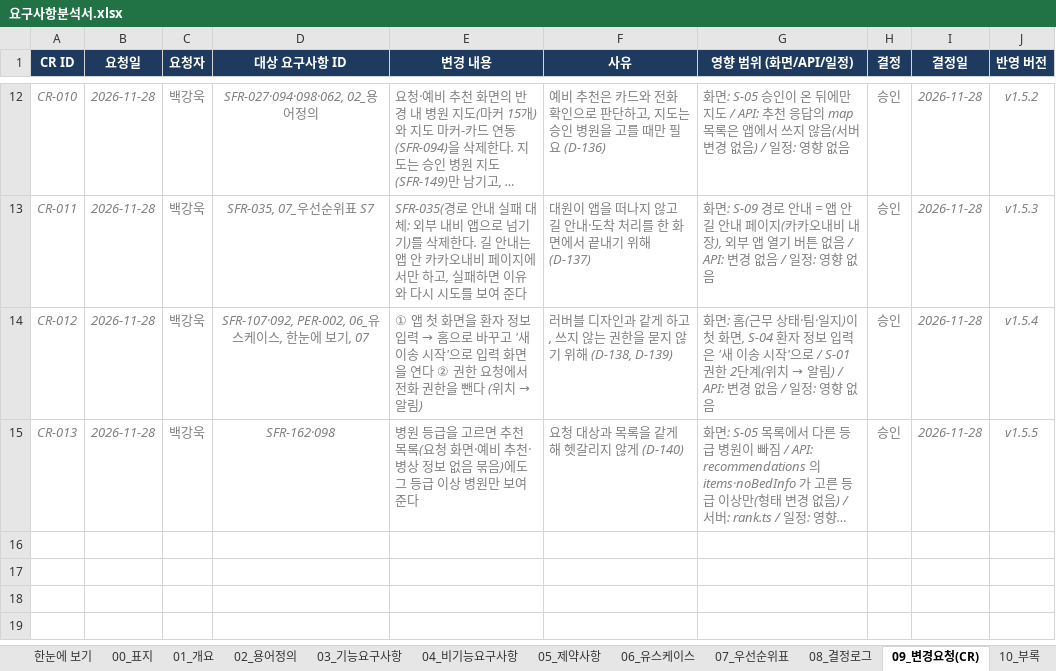
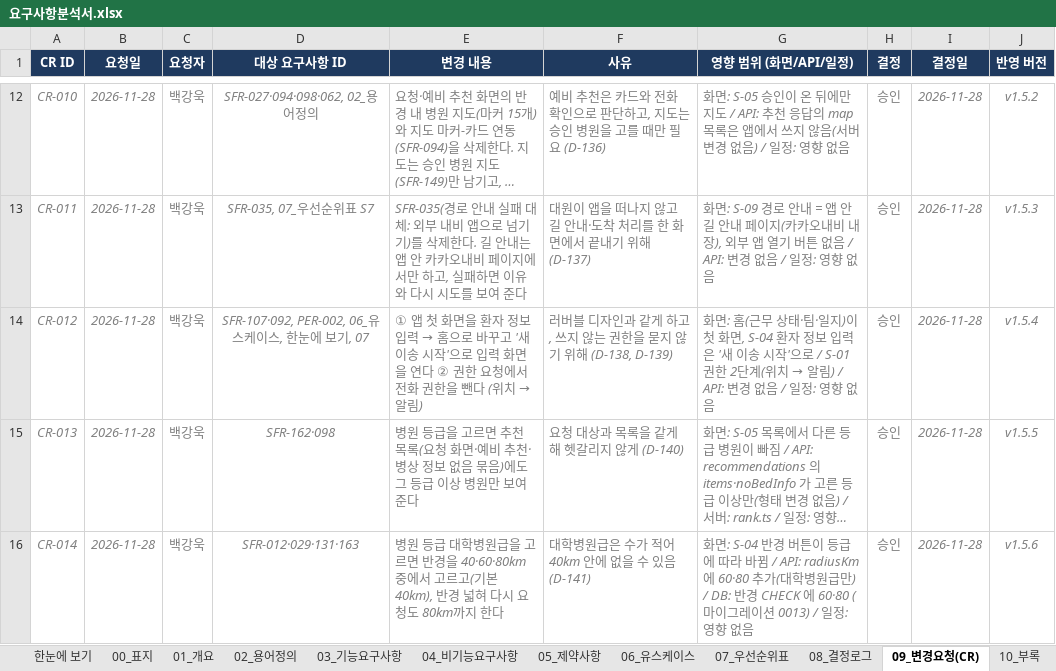
Before and after one commit to bko0529/Savetime, an Excel workbook: docs/요구사항분석서.xlsx, sheet 09_변경요청(CR), drawn as a sheet; only a part is shown, gaps mark what is left out; long unchanged cells end in …; values as stored, in another font and other column widths than the file's, no borders; the diff names each change by its address in the sheet, - before the commit and + after, or states it on an @@ line.

```diff
--- a/docs/요구사항분석서.xlsx (sheet 09_변경요청(CR))
+++ b/docs/요구사항분석서.xlsx (sheet 09_변경요청(CR))
+row 16: CR-014 | 2026-11-28 | 백강욱 | SFR-012·029·131·163 | 병원 등급 대학병원급을 고르면 반경을 40·60·80km 중에서 고르고(기본 40km), 반경 넓혀 다시 요청도 80km까지 한다 | 대학병원급은 수가 적어 40km 안에 없을 수 있음 (D-141) | 화면: S-04 반경 버튼이 등급에 따라 바뀜 / API: radiusKm 에 60·80 추가(대학병원급만) / DB: 반경 CHECK 에 60·80 (마이그레이션 0013) / 일정: 영향 없음 | 승인 | 2026-11-28 | v1.5.6
```
Also changed, not shown: sheet 03_기능요구사항, sheet 08_결정로그, sheet 00_표지, 17 other files.
